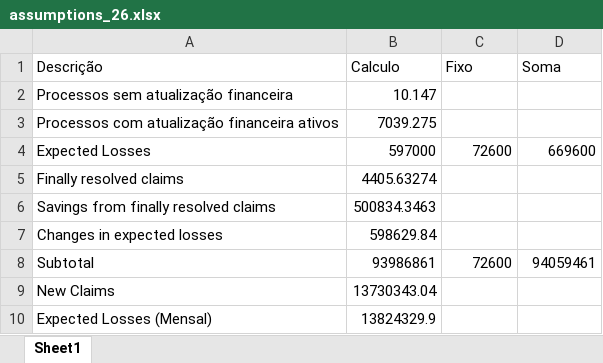
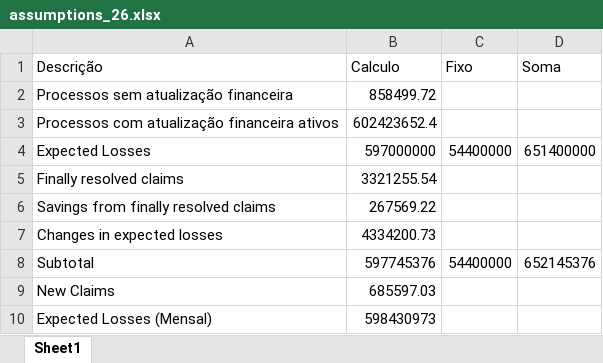
Before and after one commit to cristianeolivo/reportbrkb, an Excel workbook: assumptions_26.xlsx, sheet Sheet1, drawn as a sheet; values as stored, in another font and other column widths than the file's, no borders; the diff names each change by its address in the sheet, - before the commit and + after, or states it on an @@ line.

```diff
--- a/assumptions_26.xlsx (sheet Sheet1)
+++ b/assumptions_26.xlsx (sheet Sheet1)
-B2 (Calculo): 10.147
+B2 (Calculo): 858499.72
-B3 (Calculo): 7039.275
+B3 (Calculo): 602423652.4
-B4 (Calculo): 597000
+B4 (Calculo): 597000000
-C4 (Fixo): 72600
+C4 (Fixo): 54400000
-D4 (Soma): 669600
+D4 (Soma): 651400000
-B5 (Calculo): 4405.63274
+B5 (Calculo): 3321255.54
-B6 (Calculo): 500834.3463
+B6 (Calculo): 267569.22
-B7 (Calculo): 598629.84
+B7 (Calculo): 4334200.73
-B8 (Calculo): 93986861
+B8 (Calculo): 597745376
-C8 (Fixo): 72600
+C8 (Fixo): 54400000
-D8 (Soma): 94059461
+D8 (Soma): 652145376
-B9 (Calculo): 13730343.04
+B9 (Calculo): 685597.03
-B10 (Calculo): 13824329.9
+B10 (Calculo): 598430973
```
Also changed, not shown: BACENJUD.xlsx, BAIXA_PROVISORIA.xlsx, 39 other files.
